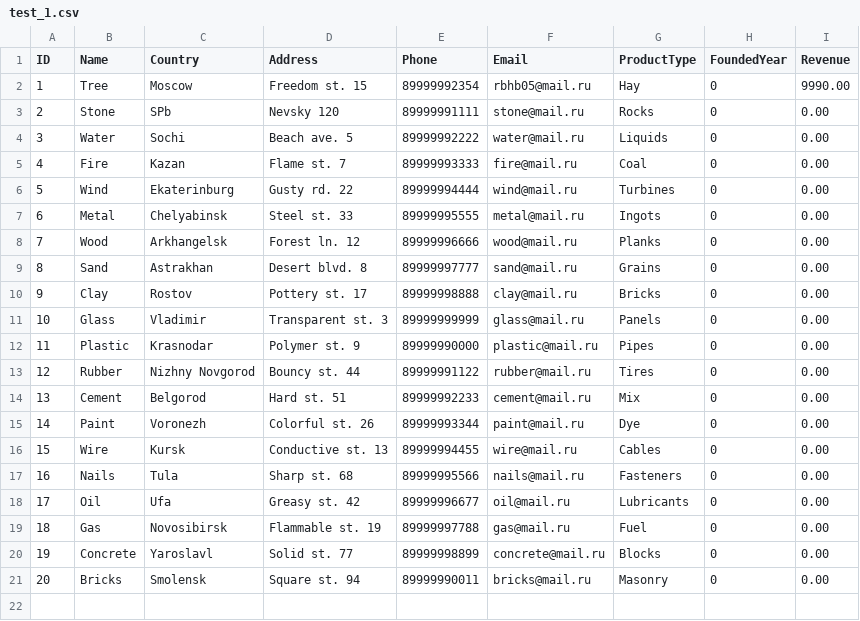
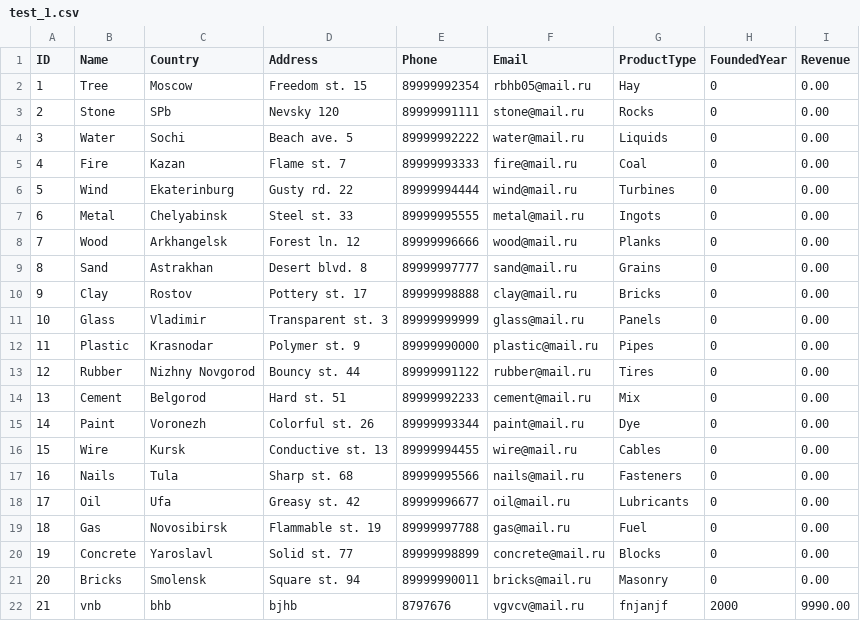
Before and after one commit to polyk005/corsovay, a CSV file: data/test_1.csv, drawn as a sheet.

Commit message:
update create list

```diff
--- a/data/test_1.csv
+++ b/data/test_1.csv
@@ -1,3 +1,3 @@
 ID,Name,Country,Address,Phone,Email,ProductType,FoundedYear,Revenue
-1,Tree,Moscow,Freedom st. 15,89999992354,rbhb05@mail.ru,Hay,0,9990.00
+1,Tree,Moscow,Freedom st. 15,89999992354,rbhb05@mail.ru,Hay,0,0.00
 2,Stone,SPb,Nevsky 120,89999991111,stone@mail.ru,Rocks,0,0.00
@@ -21 +21,2 @@ ID,Name,Country,Address,Phone,Email,ProductType,FoundedYear,Revenue
 20,Bricks,Smolensk,Square st. 94,89999990011,bricks@mail.ru,Masonry,0,0.00
+21,vnb,bhb,bjhb,8797676,vgvcv@mail.ru,fnjanjf,2000,9990.00
```
Also changed, not shown: 3 other files.
